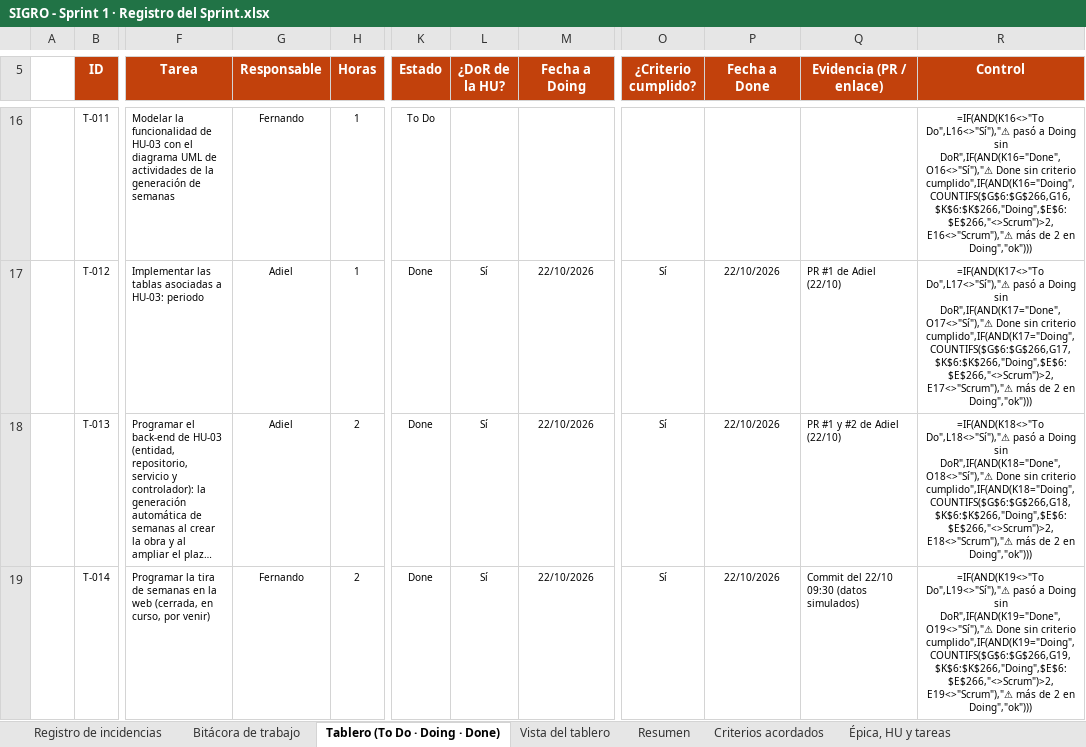
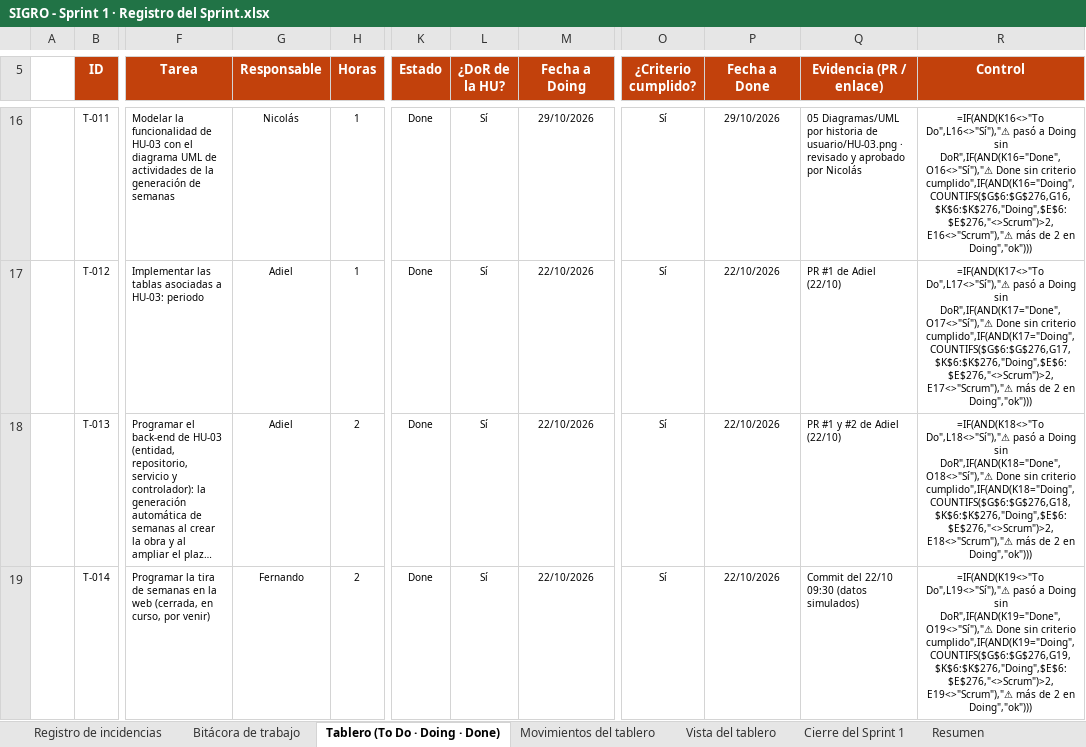
Before and after one commit to nandoestebanif/sevens-sigro, an Excel workbook: docs/scrum/SIGRO - Sprint 1 · Registro del Sprint.xlsx, sheet Tablero (To Do · Doing · Done), drawn as a sheet; only a part is shown, gaps mark what is left out; long unchanged cells end in …; values as stored, in another font and other column widths than the file's, no borders; formulas without a stored value are shown as written; conditional formats not drawn; the diff covers the shown part only; the diff names each change by its address in the sheet, - before the commit and + after, or states it on an @@ line.

Commit message:
scrum: tablero sincronizado con los PR fusionados desde el 29/10 (#11 a #24)
- Registro del Sprint (copia del de cierre): 17 tareas a Done con fecha y hora de la fusión (hora de Lima) y el PR
  como evidencia: T-269 (#11) y, del #19, la base y el backend de HU-35, HU-38, HU-40, HU-43, HU-45 y HU-55
  (T-154, T-155, T-169 a T-171, T-177, T-178, T-185 a T-187, T-195, T-196, T-203 a T-205) y T-267.
- T-270 sigue en Doing: el #13 se fusionó, pero falta la verificación al 125 % de Henry.
- «Movimientos del tablero» del Registro y «Movimientos con hora» del tablero por cortes: las mismas filas.
  El burndown (15/10 al 28/10) no cambia: ningún movimiento cae en esos días.
- Foto de las 18:00 del 29/10 corregida a 129 · 10 · 131 (antes 129 · 11 · 130).
- Pruebas y aceptaciones no se tocan: dependen de personas.

```diff
--- a/docs/scrum/SIGRO - Sprint 1 · Registro del Sprint.xlsx (sheet Tablero (To Do · Doing · Done))
+++ b/docs/scrum/SIGRO - Sprint 1 · Registro del Sprint.xlsx (sheet Tablero (To Do · Doing · Done))
+sheet tab: Movimientos del tablero
+sheet tab: Cierre del Sprint 1
-G16 (Responsable): Fernando
+G16 (Responsable): Nicolás
-K16 (Estado): To Do
+K16 (Estado): Done
-L16 (¿DoR de la HU?): (empty)
+L16 (¿DoR de la HU?): Sí
-M16 (Fecha a Doing): (empty)
+M16 (Fecha a Doing): 29/10/2026
-O16 (¿Criterio cumplido?): (empty)
+O16 (¿Criterio cumplido?): Sí
-P16 (Fecha a Done): (empty)
+P16 (Fecha a Done): 29/10/2026
-Q16 (Evidencia (PR / enlace)): (empty)
+Q16 (Evidencia (PR / enlace)): 05 Diagramas/UML por historia de usuario/HU-03.png · revisado y aprobado por Nicolás
-R16 (Control): …sin criterio cumplido",IF(AND(K16="Doing",COUNTIFS($G$6:$G$266,G16,$K$6:$K$266,"Doing",$E$6:$E$266,"<>Scrum")>2,E16<>"Scrum"),"⚠ más de…
+R16 (Control): …sin criterio cumplido",IF(AND(K16="Doing",COUNTIFS($G$6:$G$276,G16,$K$6:$K$276,"Doing",$E$6:$E$276,"<>Scrum")>2,E16<>"Scrum"),"⚠ más de…
-R17 (Control): …sin criterio cumplido",IF(AND(K17="Doing",COUNTIFS($G$6:$G$266,G17,$K$6:$K$266,"Doing",$E$6:$E$266,"<>Scrum")>2,E17<>"Scrum"),"⚠ más de…
+R17 (Control): …sin criterio cumplido",IF(AND(K17="Doing",COUNTIFS($G$6:$G$276,G17,$K$6:$K$276,"Doing",$E$6:$E$276,"<>Scrum")>2,E17<>"Scrum"),"⚠ más de…
-R18 (Control): …sin criterio cumplido",IF(AND(K18="Doing",COUNTIFS($G$6:$G$266,G18,$K$6:$K$266,"Doing",$E$6:$E$266,"<>Scrum")>2,E18<>"Scrum"),"⚠ más de…
+R18 (Control): …sin criterio cumplido",IF(AND(K18="Doing",COUNTIFS($G$6:$G$276,G18,$K$6:$K$276,"Doing",$E$6:$E$276,"<>Scrum")>2,E18<>"Scrum"),"⚠ más de…
-R19 (Control): …sin criterio cumplido",IF(AND(K19="Doing",COUNTIFS($G$6:$G$266,G19,$K$6:$K$266,"Doing",$E$6:$E$266,"<>Scrum")>2,E19<>"Scrum"),"⚠ más de…
+R19 (Control): …sin criterio cumplido",IF(AND(K19="Doing",COUNTIFS($G$6:$G$276,G19,$K$6:$K$276,"Doing",$E$6:$E$276,"<>Scrum")>2,E19<>"Scrum"),"⚠ más de…
```
Also changed, not shown: 9 added rows and 678 edited cells elsewhere in this sheet, sheet Vista del tablero, sheet Bitácora de trabajo, sheet Registro de incidencias, sheet Resumen, sheet Épica, HU y tareas, hidden cells, charts or pictures, 1 other file.
